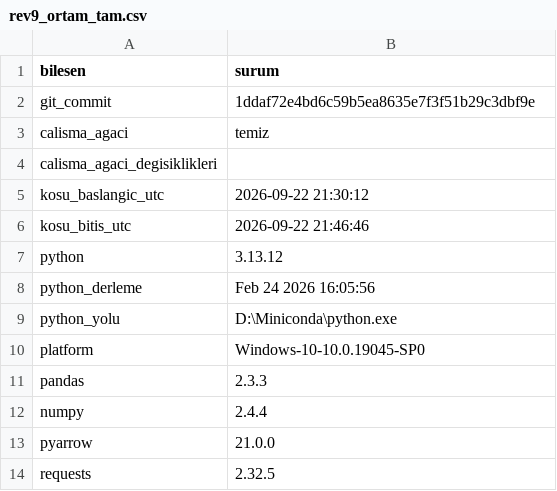
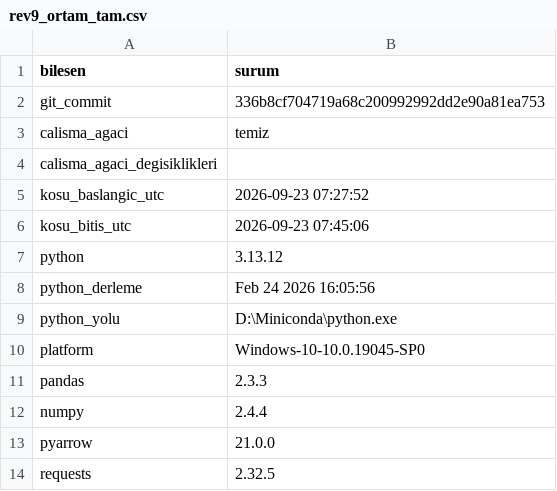
Before and after one commit to ewurr/short-scanner, a CSV file: analysis/00_veri_denetimi/rev9_ortam_tam.csv, drawn as a sheet.

```diff
--- a/analysis/00_veri_denetimi/rev9_ortam_tam.csv
+++ b/analysis/00_veri_denetimi/rev9_ortam_tam.csv
@@ -1,7 +1,7 @@
 bilesen,surum
-git_commit,1ddaf72e4bd6c59b5ea8635e7f3f51b29c3dbf9e
+git_commit,336b8cf704719a68c200992992dd2e90a81ea753
 calisma_agaci,temiz
 calisma_agaci_degisiklikleri,
-kosu_baslangic_utc,2026-09-22 21:30:12
-kosu_bitis_utc,2026-09-22 21:46:46
+kosu_baslangic_utc,2026-09-23 07:27:52
+kosu_bitis_utc,2026-09-23 07:45:06
 python,3.13.12
```
Also changed, not shown: 5 other files.
